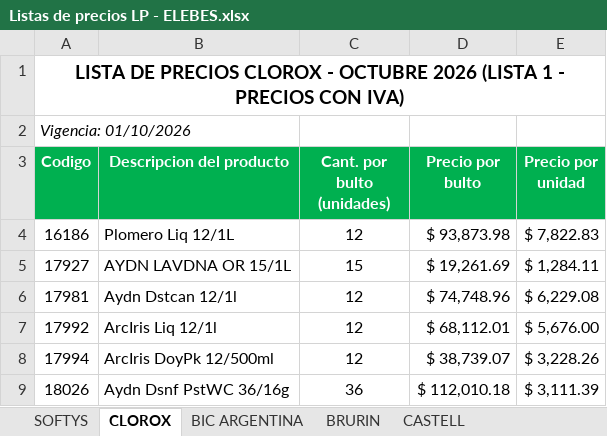
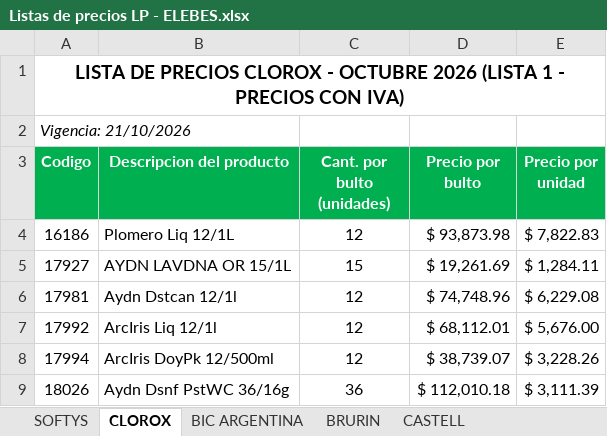
Before and after one commit to 1605-83/Lista-Precios-Octubre-2026, an Excel workbook: Listas de precios LP - ELEBES.xlsx, sheet CLOROX, drawn as a sheet; only a part is shown; values as stored, in another font and other column widths than the file's, no borders; the diff names each change by its address in the sheet, - before the commit and + after, or states it on an @@ line.

```diff
--- a/Listas de precios LP - ELEBES.xlsx (sheet CLOROX)
+++ b/Listas de precios LP - ELEBES.xlsx (sheet CLOROX)
-A2 (Codigo): Vigencia: 01/10/2026
+A2 (Codigo): Vigencia: 21/10/2026
```
Also changed, not shown: sheet GEORGALOS, 2 other files.
